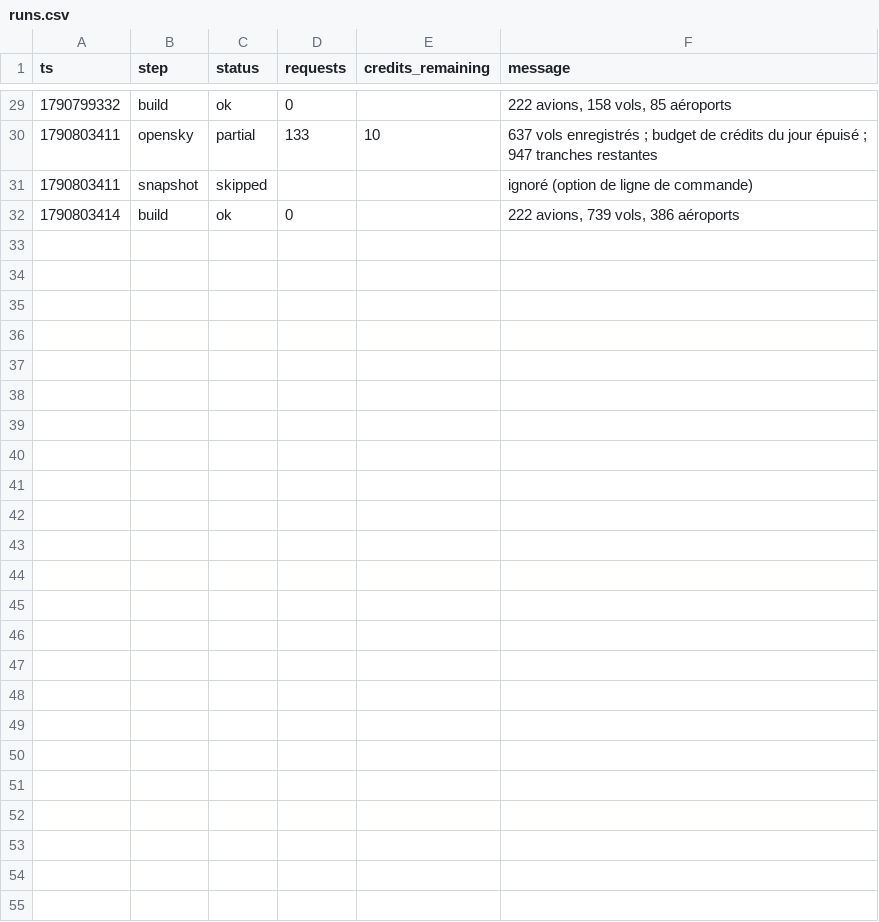
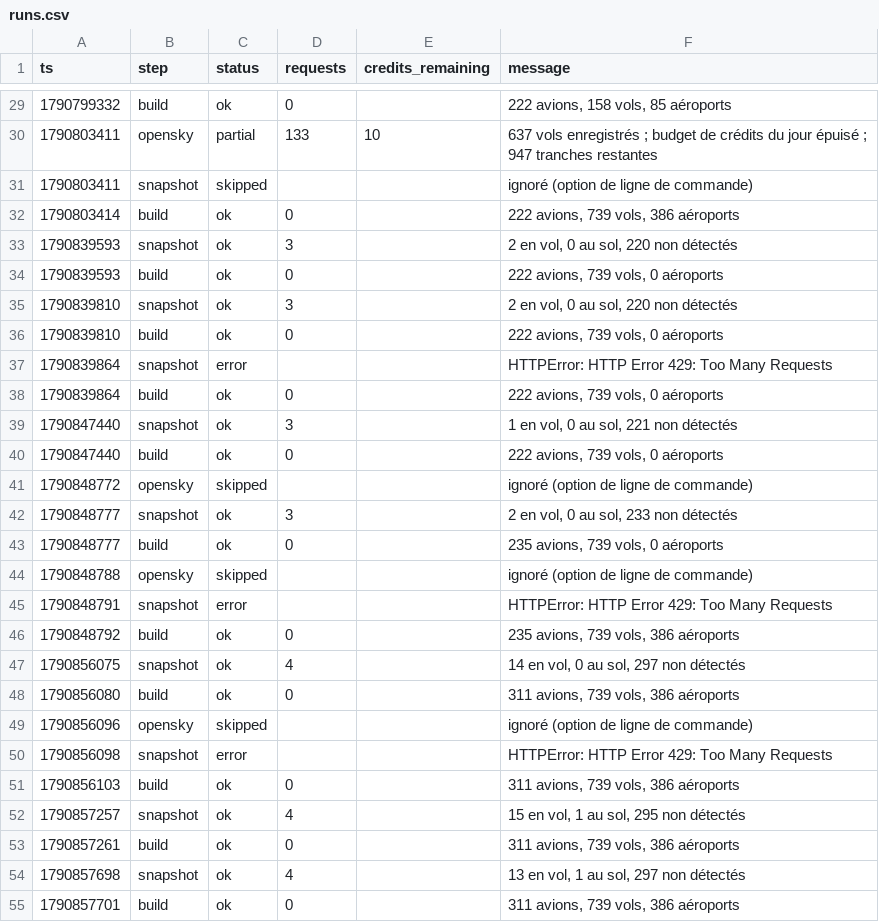
Before and after one commit to phelelep/Jet_Scrapper, a CSV file: data/runs.csv, drawn as a sheet; only a part is shown, gaps mark what is left out.

```diff
--- a/data/runs.csv
+++ b/data/runs.csv
@@ -32 +32,24 @@ ts,step,status,requests,credits_remaining,message
 1790803414,build,ok,0,,"222 avions, 739 vols, 386 aéroports"
+1790839593,snapshot,ok,3,,"2 en vol, 0 au sol, 220 non détectés"
+1790839593,build,ok,0,,"222 avions, 739 vols, 0 aéroports"
+1790839810,snapshot,ok,3,,"2 en vol, 0 au sol, 220 non détectés"
+1790839810,build,ok,0,,"222 avions, 739 vols, 0 aéroports"
+1790839864,snapshot,error,,,HTTPError: HTTP Error 429: Too Many Requests
+1790839864,build,ok,0,,"222 avions, 739 vols, 0 aéroports"
+1790847440,snapshot,ok,3,,"1 en vol, 0 au sol, 221 non détectés"
+1790847440,build,ok,0,,"222 avions, 739 vols, 0 aéroports"
+1790848772,opensky,skipped,,,ignoré (option de ligne de commande)
+1790848777,snapshot,ok,3,,"2 en vol, 0 au sol, 233 non détectés"
+1790848777,build,ok,0,,"235 avions, 739 vols, 0 aéroports"
+1790848788,opensky,skipped,,,ignoré (option de ligne de commande)
+1790848791,snapshot,error,,,HTTPError: HTTP Error 429: Too Many Requests
+1790848792,build,ok,0,,"235 avions, 739 vols, 386 aéroports"
+1790856075,snapshot,ok,4,,"14 en vol, 0 au sol, 297 non détectés"
+1790856080,build,ok,0,,"311 avions, 739 vols, 386 aéroports"
+1790856096,opensky,skipped,,,ignoré (option de ligne de commande)
+1790856098,snapshot,error,,,HTTPError: HTTP Error 429: Too Many Requests
+1790856103,build,ok,0,,"311 avions, 739 vols, 386 aéroports"
+1790857257,snapshot,ok,4,,"15 en vol, 1 au sol, 295 non détectés"
+1790857261,build,ok,0,,"311 avions, 739 vols, 386 aéroports"
+1790857698,snapshot,ok,4,,"13 en vol, 1 au sol, 297 non détectés"
+1790857701,build,ok,0,,"311 avions, 739 vols, 386 aéroports"
```
Also changed, not shown: 10 other files.
